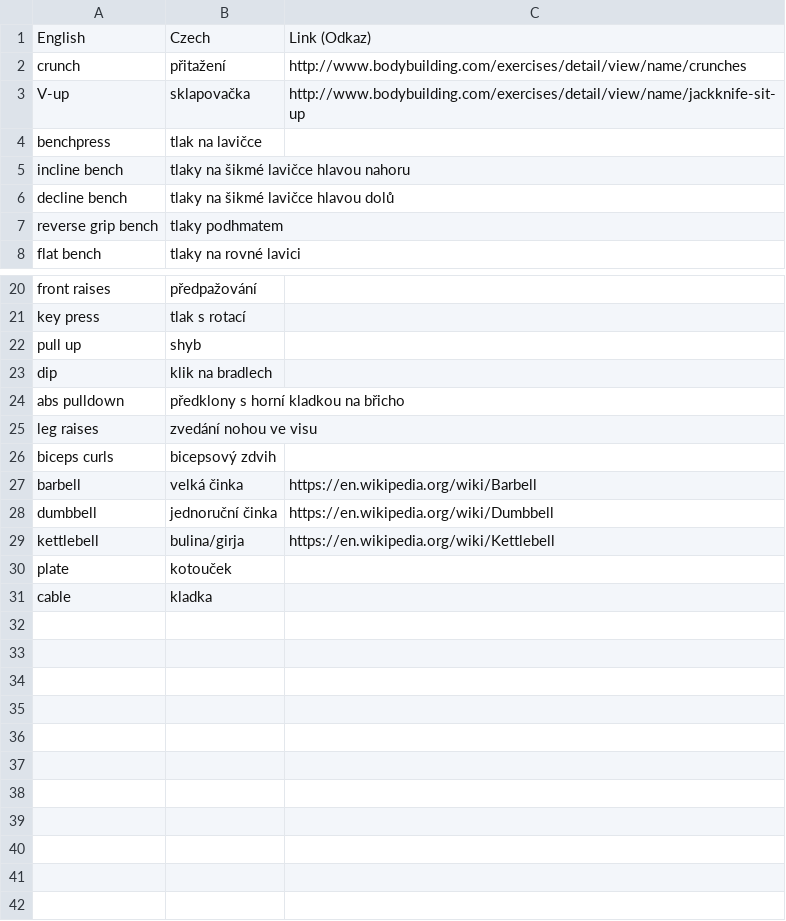
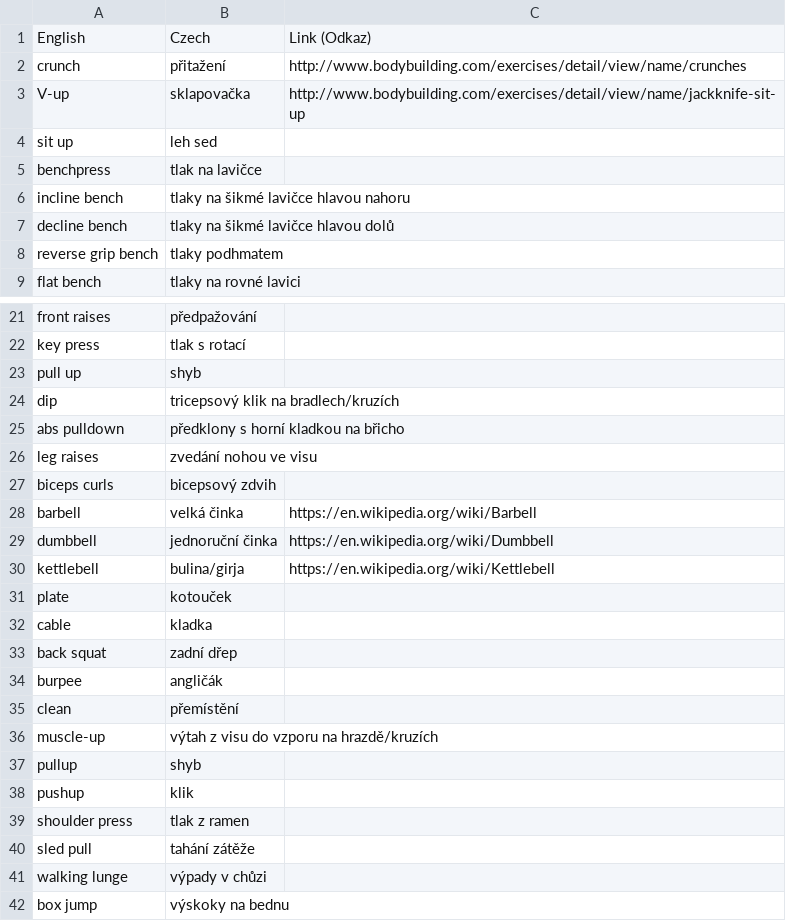
Before and after one commit to certik/gym_dict, a CSV file: dict.csv, drawn as a sheet; only a part is shown, gaps mark what is left out.

Commit message:
More entries

```diff
--- a/dict.csv
+++ b/dict.csv
@@ -3,2 +3,3 @@ crunch,přitažení,http://www.bodybuilding.com/exercises/detail/view/name/crunc
 V-up,sklapovačka,http://www.bodybuilding.com/exercises/detail/view/name/jackknife-sit-up
+sit up,leh sed,
 benchpress,tlak na lavičce,
@@ -22,3 +23,3 @@ key press,tlak s rotací,
 pull up,shyb,
-dip,klik na bradlech,
+dip,tricepsový klik na bradlech/kruzích,
 abs pulldown,předklony s horní kladkou na břicho,
@@ -31 +32,11 @@ plate,kotouček,
 cable,kladka,
+back squat,zadní dřep,
+burpee,angličák,
+clean,přemístění,
+muscle-up,výtah z visu do vzporu na hrazdě/kruzích,
+pullup,shyb,
+pushup,klik,
+shoulder press,tlak z ramen,
+sled pull,tahání zátěže,
+walking lunge,výpady v chůzi,
+box jump,výskoky na bednu,
```
